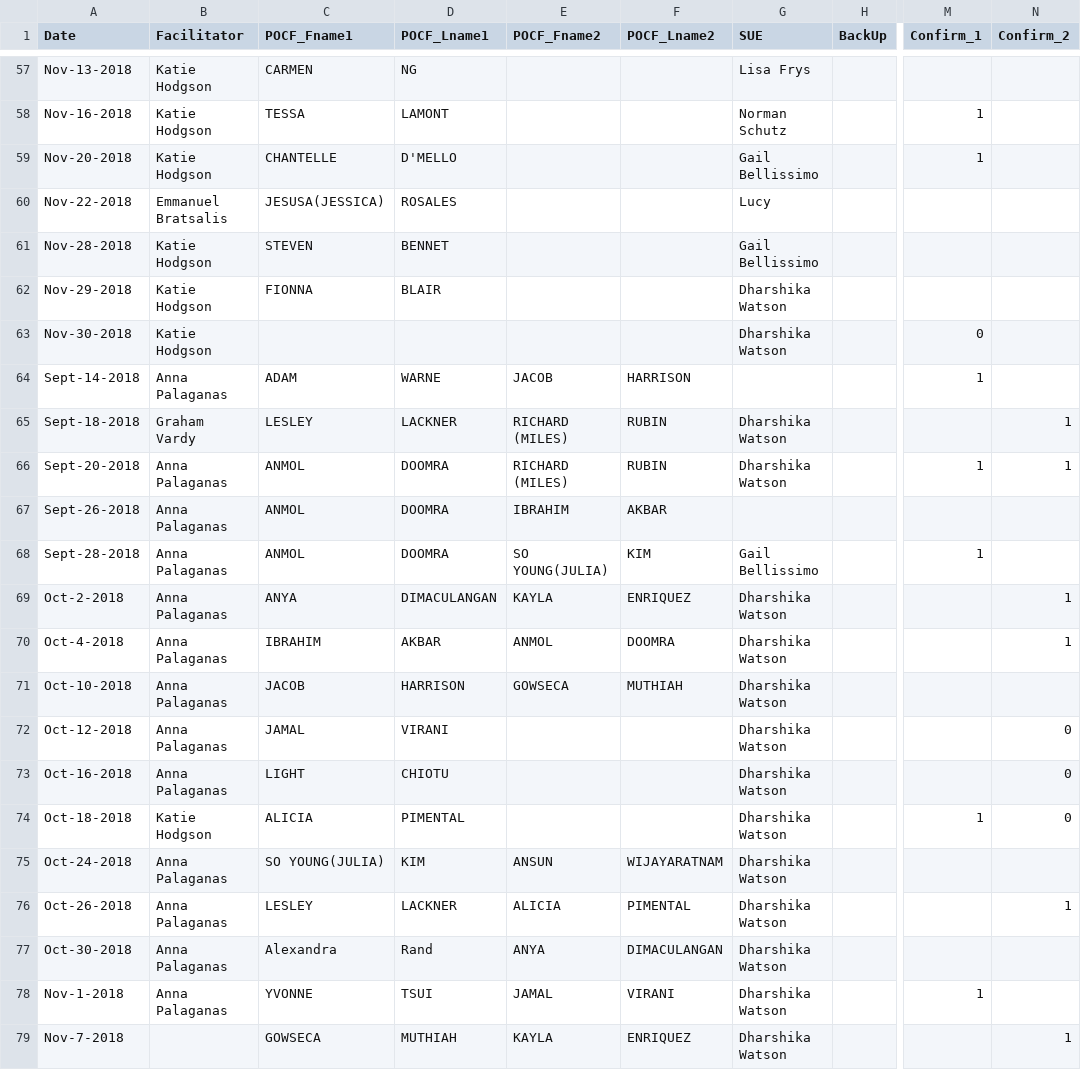
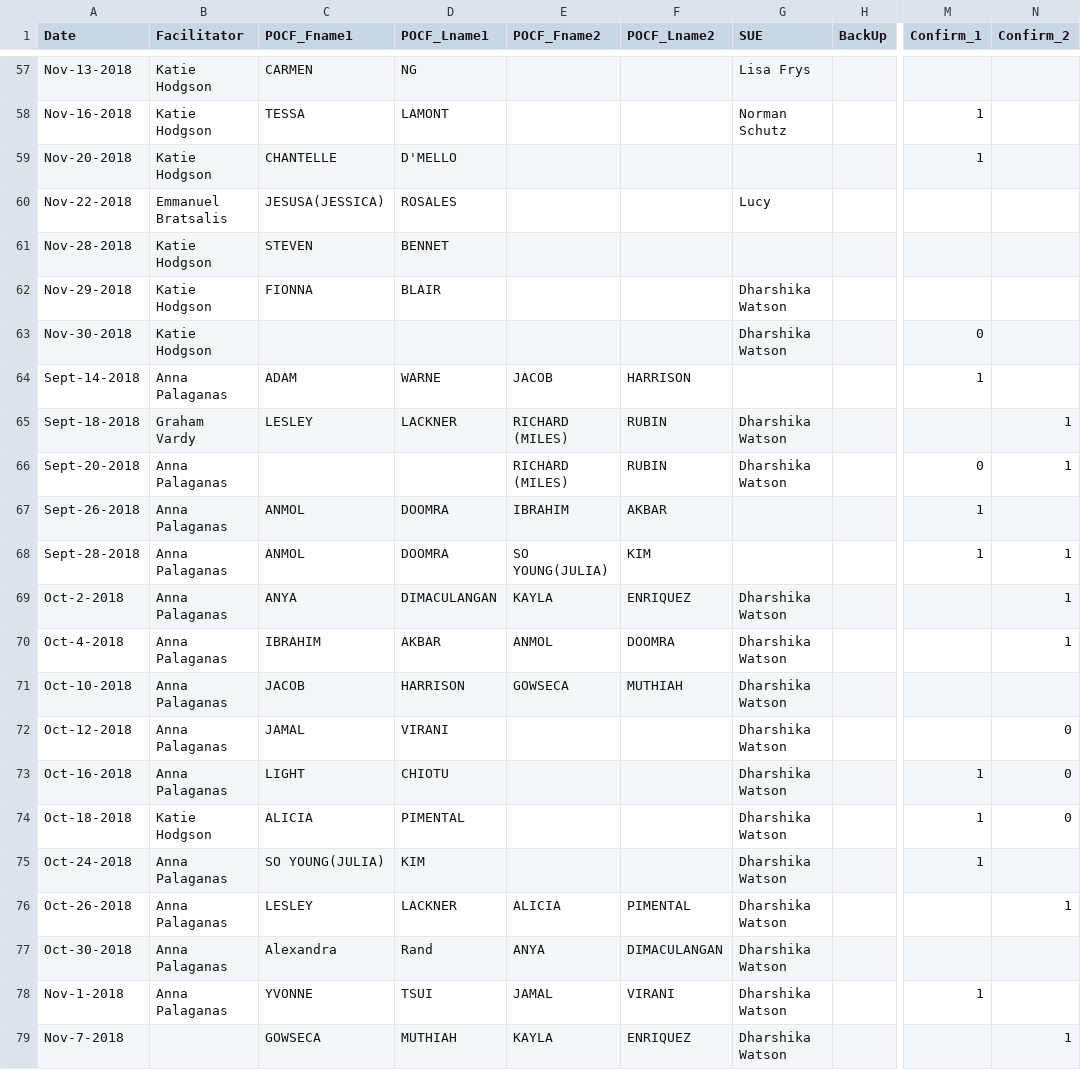
Before and after one commit to AhmadMobin/TIDES2018Day1Schedule, a CSV file: Day1schedule.csv, drawn as a sheet; only a part is shown, gaps mark what is left out; the diff covers the shown part only; the diff names each change by its address in the sheet, - before the commit and + after, or states it on an @@ line.

```diff
--- a/Day1schedule.csv
+++ b/Day1schedule.csv
-G59 (SUE): Gail Bellissimo
+G59 (SUE): (empty)
-G61 (SUE): Gail Bellissimo
+G61 (SUE): (empty)
-C66 (POCF_Fname1): ANMOL
+C66 (POCF_Fname1): (empty)
-D66 (POCF_Lname1): DOOMRA
+D66 (POCF_Lname1): (empty)
-M66 (Confirm_1): 1
+M66 (Confirm_1): 0
-M67 (Confirm_1): (empty)
+M67 (Confirm_1): 1
-G68 (SUE): Gail Bellissimo
+G68 (SUE): (empty)
-N68 (Confirm_2): (empty)
+N68 (Confirm_2): 1
-M73 (Confirm_1): (empty)
+M73 (Confirm_1): 1
-E75 (POCF_Fname2): ANSUN
+E75 (POCF_Fname2): (empty)
-F75 (POCF_Lname2): WIJAYARATNAM
+F75 (POCF_Lname2): (empty)
-M75 (Confirm_1): (empty)
+M75 (Confirm_1): 1
```
Also changed, not shown: 25 edited cells elsewhere in this file.
